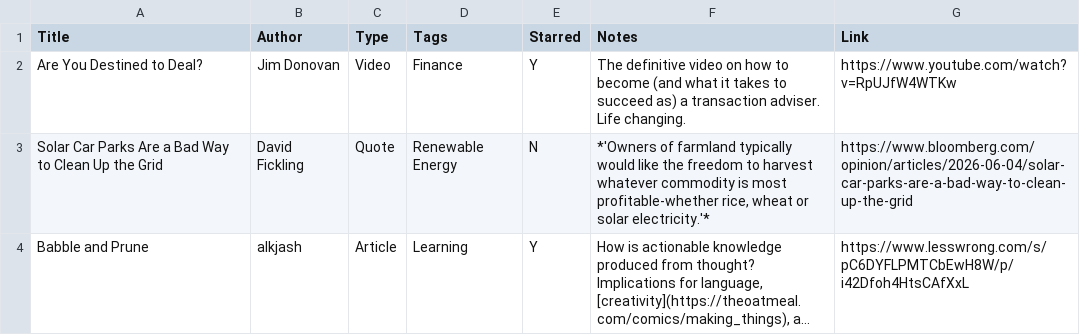
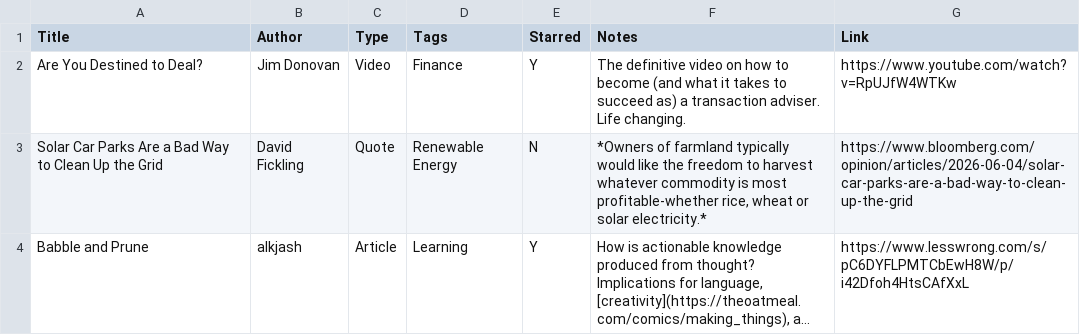
Before and after one commit to chhotavakeel/chhotavakeel.github.io, a CSV file: _data/library.csv, drawn as a sheet; long unchanged cells end in …; the diff names each change by its address in the sheet, - before the commit and + after, or states it on an @@ line.

```diff
--- a/_data/library.csv
+++ b/_data/library.csv
-F3 (Notes): *'Owners of farmland typically would like the freedom to harvest whatever commodity is most profitable-whether rice, wheat or solar electricity.'*
+F3 (Notes): *Owners of farmland typically would like the freedom to harvest whatever commodity is most profitable-whether rice, wheat or solar electricity.*
```
